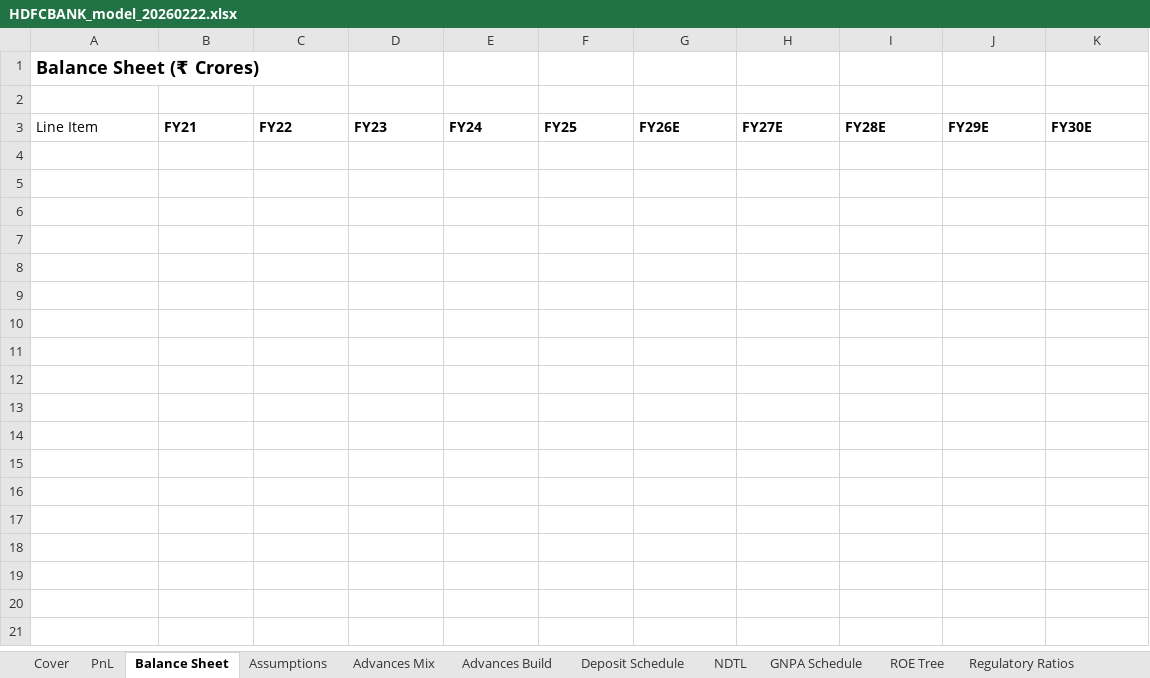
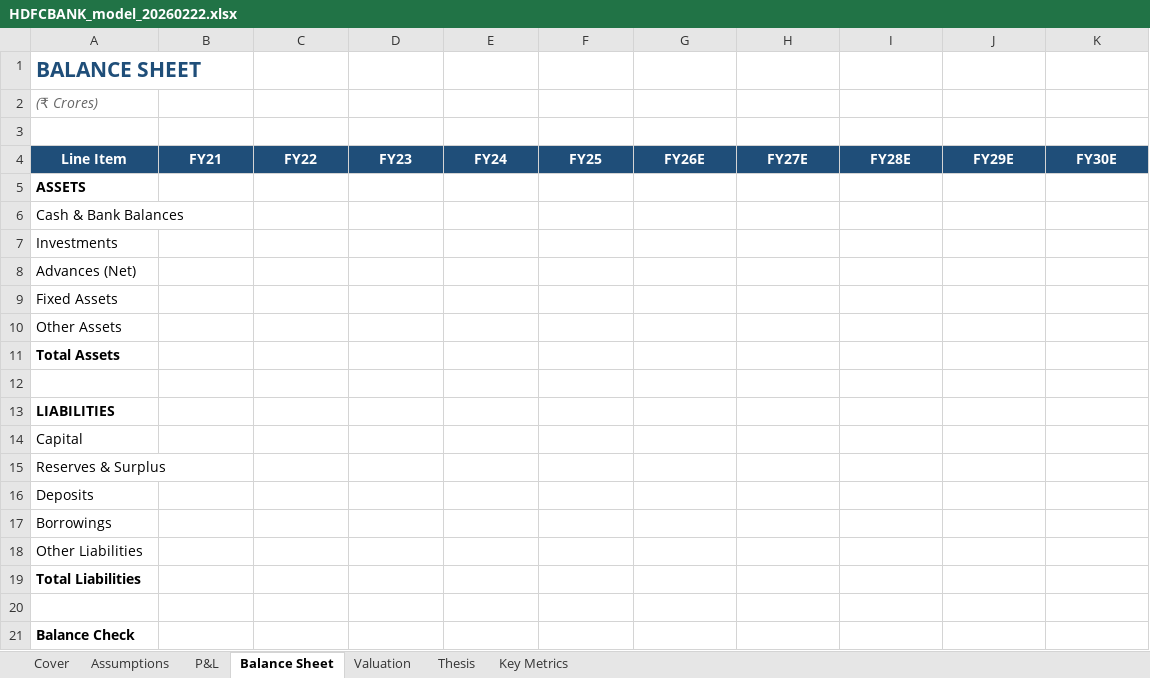
Before and after one commit to dhvitm/mosaic, an Excel workbook: generated_models/HDFCBANK_model_20260222.xlsx, sheet Balance Sheet, drawn as a sheet; values as stored, in another font and other column widths than the file's, no borders; addresses are those after the commit; the diff names each change by its address in the sheet, - before the commit and + after, or states it on an @@ line.

```diff
--- a/generated_models/HDFCBANK_model_20260222.xlsx (sheet Balance Sheet)
+++ b/generated_models/HDFCBANK_model_20260222.xlsx (sheet Balance Sheet)
-sheet tab: Deposit Schedule
+sheet tab: Key Metrics
-sheet tab: PnL
-sheet tab: Advances Mix
-sheet tab: Advances Build
-sheet tab: NDTL
-sheet tab: GNPA Schedule
-sheet tab: ROE Tree
-sheet tab: Regulatory Ratios
+sheet tab: P&L
@@ sheet tab order changed: Cover | Assumptions | P&L | Balance Sheet | Valuation | Thesis | Key Metrics @@
-A1: Balance Sheet (₹ Crores)
+A1: BALANCE SHEET
-A1 text colour: black
+A1 text colour: #1F4E79, text size: larger
+row 2: (₹ Crores)
@@ A4:K4 fill: none → #1F4E79, text colour: black → #FFFFFF, alignment: left → center @@
-A4 bold: off
+A4 bold: on
+row 5: ASSETS
+row 6: Cash & Bank Balances
+row 7: Investments
+row 8: Advances (Net)
+row 9: Fixed Assets
+row 10: Other Assets
+row 11: Total Assets
+row 12: (empty)
+row 13: LIABILITIES
+row 14: Capital
+row 15: Reserves & Surplus
+row 16: Deposits
+row 17: Borrowings
+row 18: Other Liabilities
+row 19: Total Liabilities
+row 20: (empty)
+row 21: Balance Check
```
Also changed, not shown: sheet Assumptions, sheet Cover, sheet Key Metrics, sheet Valuation, sheet Thesis, other sheet tabs.
